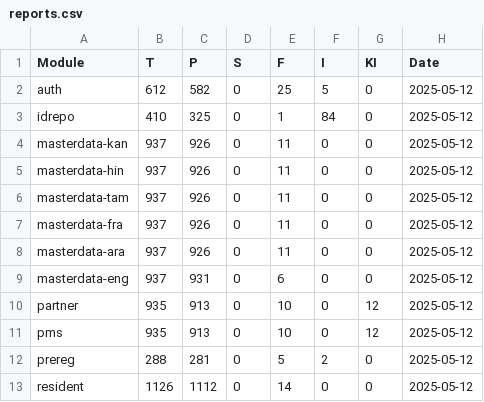
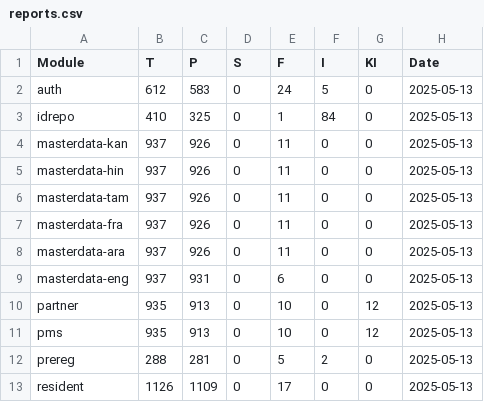
Before and after one commit to shubham17998/minio-report-tracker, a CSV file: minio-report-tracker/spreadsheet/reports.csv, drawn as a sheet.

```diff
--- a/minio-report-tracker/spreadsheet/reports.csv
+++ b/minio-report-tracker/spreadsheet/reports.csv
@@ -1,13 +1,13 @@
 Module,T,P,S,F,I,KI,Date
-auth,612,582,0,25,5,0,2025-05-12
-idrepo,410,325,0,1,84,0,2025-05-12
-masterdata-kan,937,926,0,11,0,0,2025-05-12
-masterdata-hin,937,926,0,11,0,0,2025-05-12
-masterdata-tam,937,926,0,11,0,0,2025-05-12
-masterdata-fra,937,926,0,11,0,0,2025-05-12
-masterdata-ara,937,926,0,11,0,0,2025-05-12
-masterdata-eng,937,931,0,6,0,0,2025-05-12
-partner,935,913,0,10,0,12,2025-05-12
-pms,935,913,0,10,0,12,2025-05-12
-prereg,288,281,0,5,2,0,2025-05-12
-resident,1126,1112,0,14,0,0,2025-05-12
+auth,612,583,0,24,5,0,2025-05-13
+idrepo,410,325,0,1,84,0,2025-05-13
+masterdata-kan,937,926,0,11,0,0,2025-05-13
+masterdata-hin,937,926,0,11,0,0,2025-05-13
+masterdata-tam,937,926,0,11,0,0,2025-05-13
+masterdata-fra,937,926,0,11,0,0,2025-05-13
+masterdata-ara,937,926,0,11,0,0,2025-05-13
+masterdata-eng,937,931,0,6,0,0,2025-05-13
+partner,935,913,0,10,0,12,2025-05-13
+pms,935,913,0,10,0,12,2025-05-13
+prereg,288,281,0,5,2,0,2025-05-13
+resident,1126,1109,0,17,0,0,2025-05-13
```
